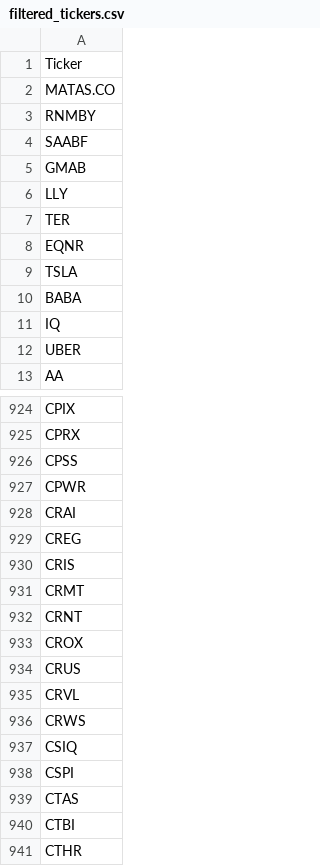
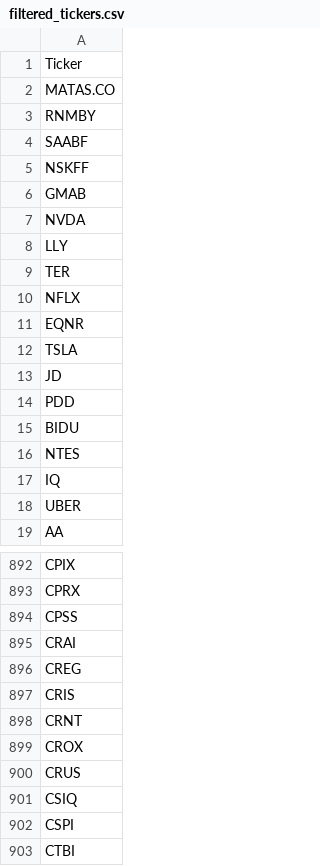
Before and after one commit to P1N60/stock_predictor, a CSV file: data/filtered_tickers.csv, drawn as a sheet; only a part is shown, gaps mark what is left out; the shorter side is filled out with more unchanged rows; the diff covers the shown part only.

```diff
--- a/data/filtered_tickers.csv
+++ b/data/filtered_tickers.csv
@@ -4,8 +4,14 @@ RNMBY
 SAABF
+NSKFF
 GMAB
+NVDA
 LLY
 TER
+NFLX
 EQNR
 TSLA
-BABA
+JD
+PDD
+BIDU
+NTES
 IQ
@@ -926,3 +894,2 @@ CPRX
 CPSS
-CPWR
 CRAI
@@ -930,3 +897,2 @@ CREG
 CRIS
-CRMT
 CRNT
@@ -934,7 +900,4 @@ CROX
 CRUS
-CRVL
-CRWS
 CSIQ
 CSPI
-CTAS
 CTBI
```
Also changed, not shown: 70 removed rows elsewhere in this file, data/simple_screener_results.csv, data/test_results.csv, 3 other files.
